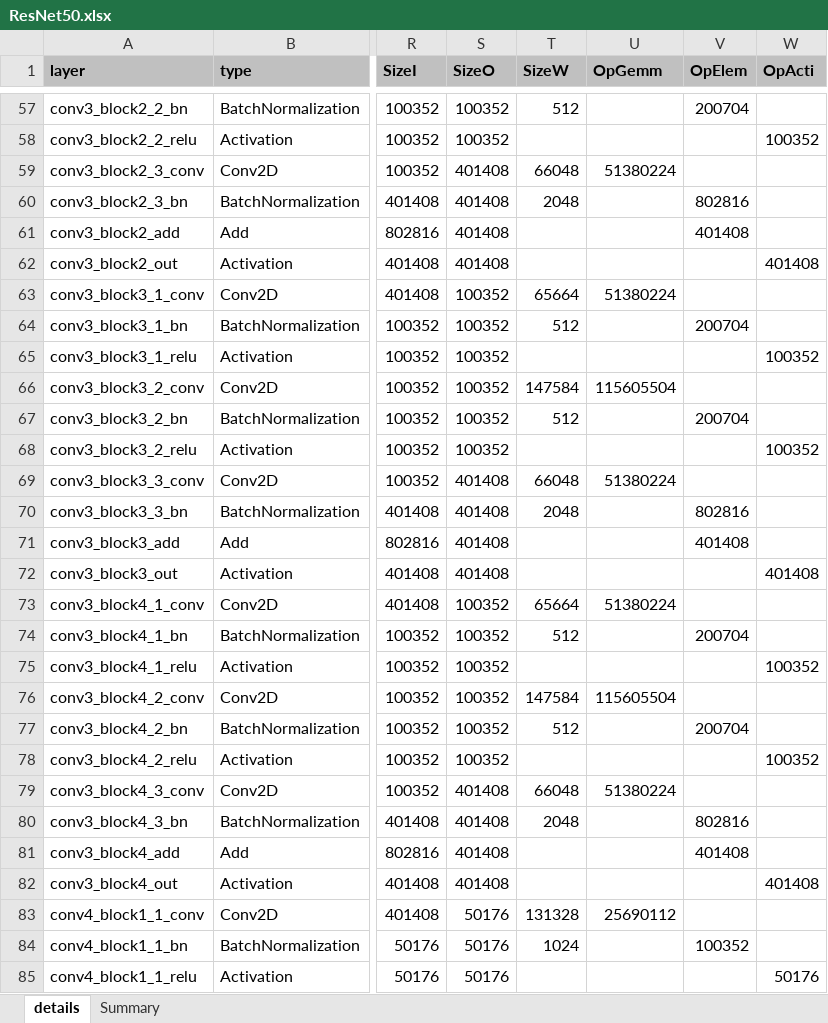
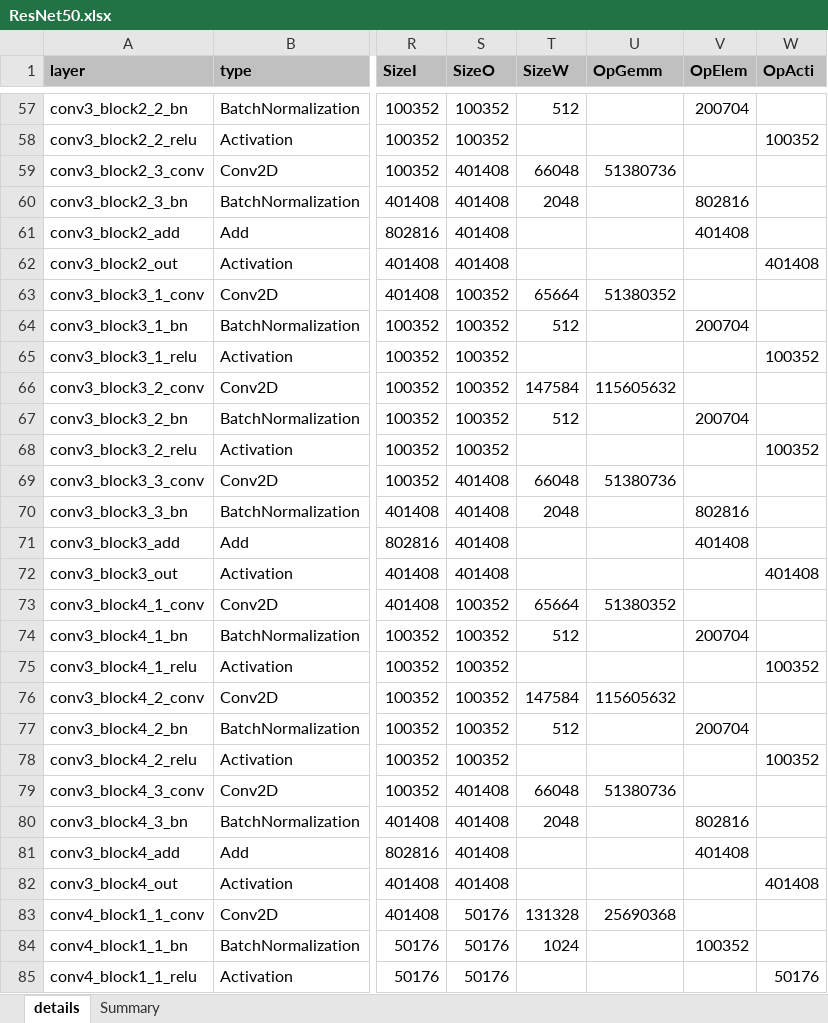
Before and after one commit to alexhegit/NNparser, an Excel workbook: outputs/tf/ResNet50.xlsx, sheet details, drawn as a sheet; only a part is shown, gaps mark what is left out; values as stored, in another font and other column widths than the file's, no borders; conditional formats not drawn; the diff covers the shown part only; the diff names each change by its address in the sheet, - before the commit and + after, or states it on an @@ line.

```diff
--- a/outputs/tf/ResNet50.xlsx (sheet details)
+++ b/outputs/tf/ResNet50.xlsx (sheet details)
-U59 (OpGemm): 51380224
+U59 (OpGemm): 51380736
-U63 (OpGemm): 51380224
+U63 (OpGemm): 51380352
-U66 (OpGemm): 115605504
+U66 (OpGemm): 115605632
-U69 (OpGemm): 51380224
+U69 (OpGemm): 51380736
-U73 (OpGemm): 51380224
+U73 (OpGemm): 51380352
-U76 (OpGemm): 115605504
+U76 (OpGemm): 115605632
-U79 (OpGemm): 51380224
+U79 (OpGemm): 51380736
-U83 (OpGemm): 25690112
+U83 (OpGemm): 25690368
```
Also changed, not shown: 46 edited cells elsewhere in this sheet, sheet Summary, outputs/tf/ResNet50V2.xlsx, outputs/tf/VGG16.xlsx, 25 other files.
